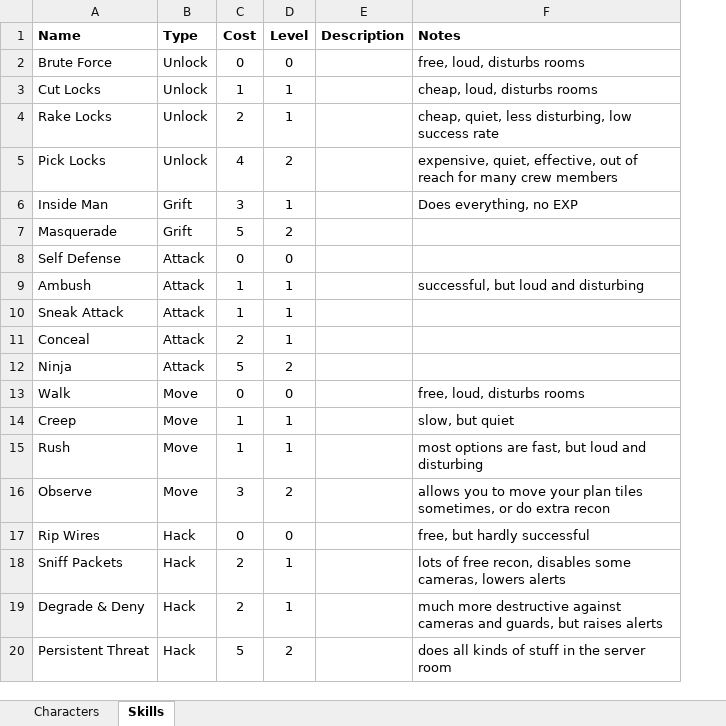
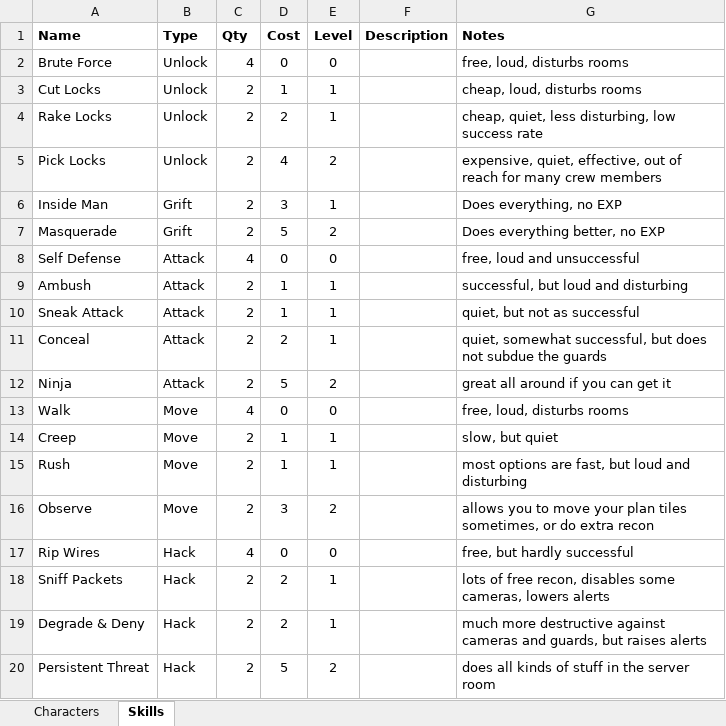
Before and after one commit to andymeneely/project-timber-wolf, an Excel workbook: data/data.xlsx, sheet Skills, drawn as a sheet; values as stored, in another font and other column widths than the file's, no borders; addresses are those after the commit; the diff names each change by its address in the sheet, - before the commit and + after, or states it on an @@ line.

Commit message:
Place skills on the characters

```diff
--- a/data/data.xlsx (sheet Skills)
+++ b/data/data.xlsx (sheet Skills)
+column C (Qty), rows 2-20: 4 | 2 | 2 | 2 | 2 | 2 | 4 | 2 | 2 | 2 | 2 | 4 | 2 | 2 | 2 | 4 | 2 | 2 | 2
-G7 (Notes): (empty)
+G7 (Notes): Does everything better, no EXP
-G8 (Notes): (empty)
+G8 (Notes): free, loud and unsuccessful
-G10 (Notes): (empty)
+G10 (Notes): quiet, but not as successful
-G11 (Notes): (empty)
+G11 (Notes): quiet, somewhat successful, but does not subdue the guards
-G12 (Notes): (empty)
+G12 (Notes): great all around if you can get it
```
Also changed, not shown: sheet Characters, 3 other files.
